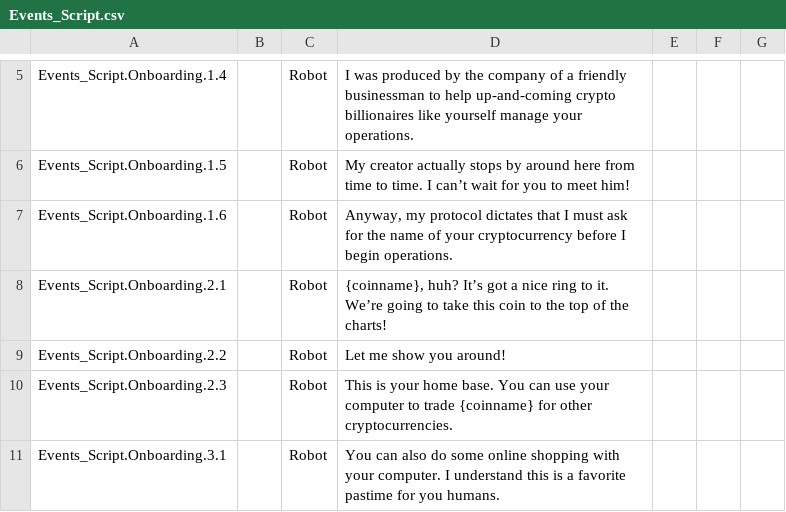
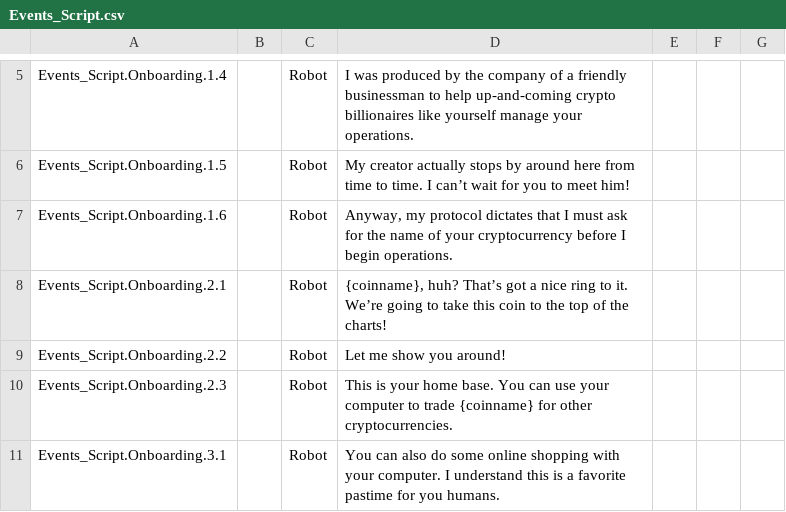
Before and after one commit to SPANZ1993/To_The_Moon, a CSV file: Assets/Localization/Localization_Csvs/Events_Script.csv, drawn as a sheet; only a part is shown, gaps mark what is left out; the diff covers the shown part only.

```diff
--- a/Assets/Localization/Localization_Csvs/Events_Script.csv
+++ b/Assets/Localization/Localization_Csvs/Events_Script.csv
@@ -7,3 +7,3 @@ Events_Script.Onboarding.1.5,,Robot,My creator actually stops by around here fro
 Events_Script.Onboarding.1.6,,Robot,"Anyway, my protocol dictates that I must ask for the name of your cryptocurrency before I begin operations.",,,
-Events_Script.Onboarding.2.1,,Robot,"{coinname}, huh? It’s got a nice ring to it. We’re going to take this coin to the top of the charts!",,,
+Events_Script.Onboarding.2.1,,Robot,"{coinname}, huh? That’s got a nice ring to it. We’re going to take this coin to the top of the charts!",,,
 Events_Script.Onboarding.2.2,,Robot,Let me show you around!,,,
```
Also changed, not shown: 31 added rows elsewhere in this file, 30 other files.
